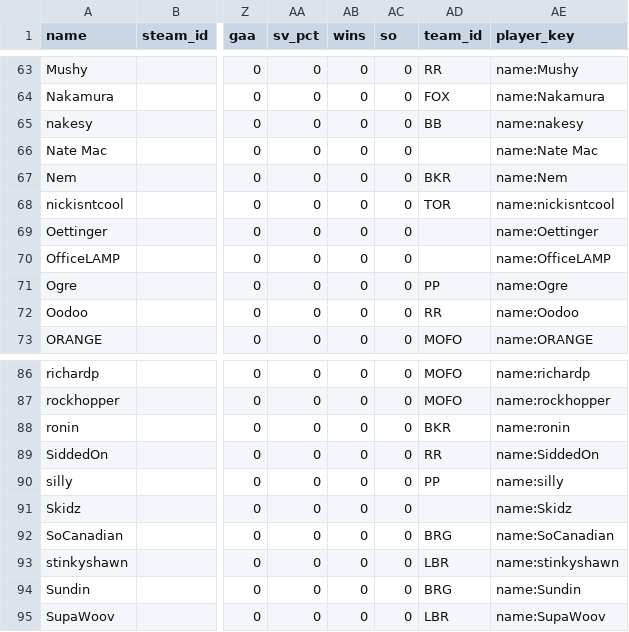
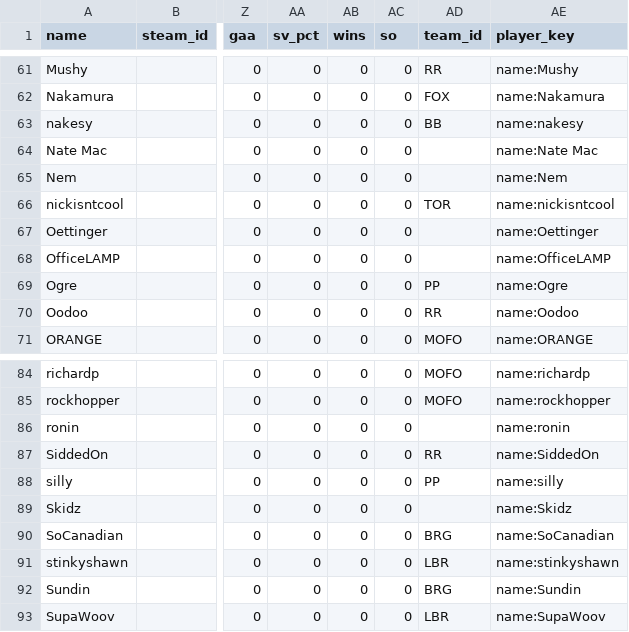
Before and after one commit to SundinWCPL/WCPL, a CSV file: data/S2/players.csv, drawn as a sheet; only a part is shown, gaps mark what is left out; addresses are those after the commit; the diff covers the shown part only; the diff names each change by its address in the sheet, - before the commit and + after, or states it on an @@ line.

```diff
--- a/data/S2/players.csv
+++ b/data/S2/players.csv
-AD65 (team_id): BKR
+AD65 (team_id): (empty)
-AD86 (team_id): BKR
+AD86 (team_id): (empty)
```
Also changed, not shown: 2 removed rows and 5 edited cells elsewhere in this file, data/S2/schedule.csv, data/S2/teams.csv.
